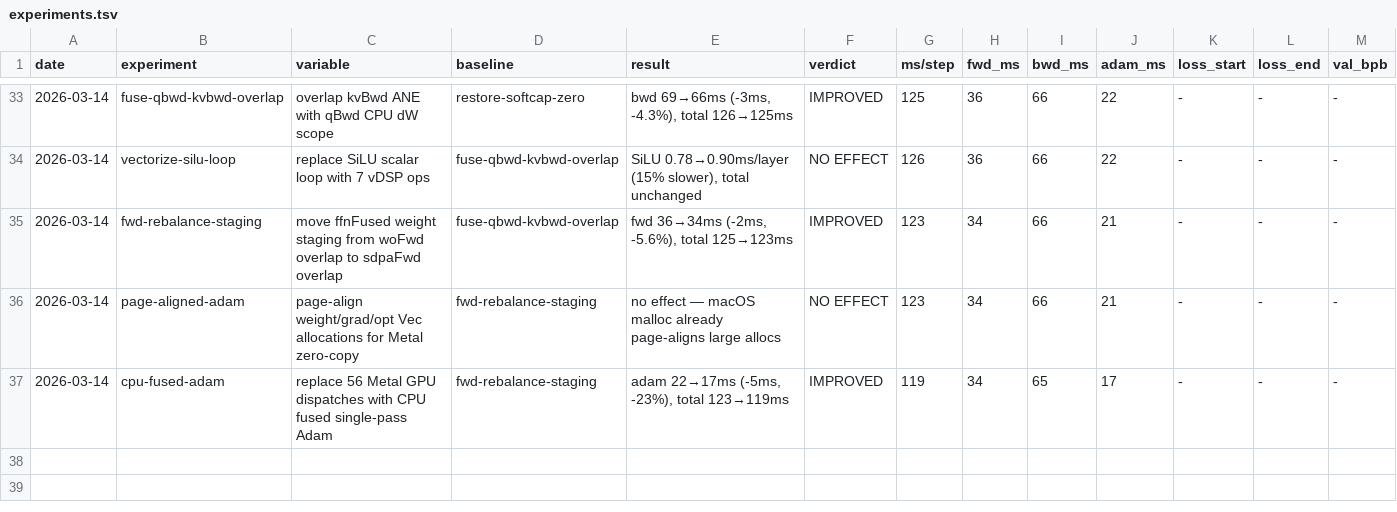
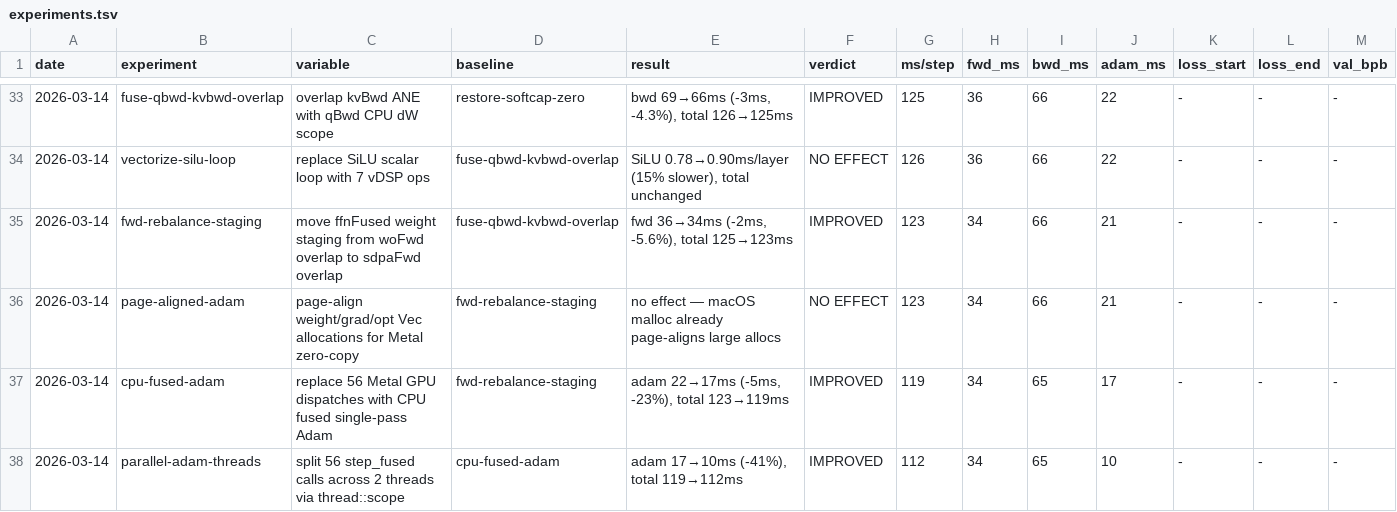
Before and after one commit to jackzampolin/rustane, a TSV file: system/experiments.tsv, drawn as a sheet; only a part is shown, gaps mark what is left out; rows hold the shown columns only; the diff names each change by its address in the sheet, - before the commit and + after, or states it on an @@ line.

```diff
--- a/system/experiments.tsv
+++ b/system/experiments.tsv
+row 38: 2026-03-14 | parallel-adam-threads | split 56 step_fused calls across 2 threads via thread::scope | cpu-fused-adam | adam 17→10ms (-41%), total 119→112ms | IMPROVED | 112 | 34 | 65 | 10 | - | - | -
```
Also changed, not shown: 2 other files.
